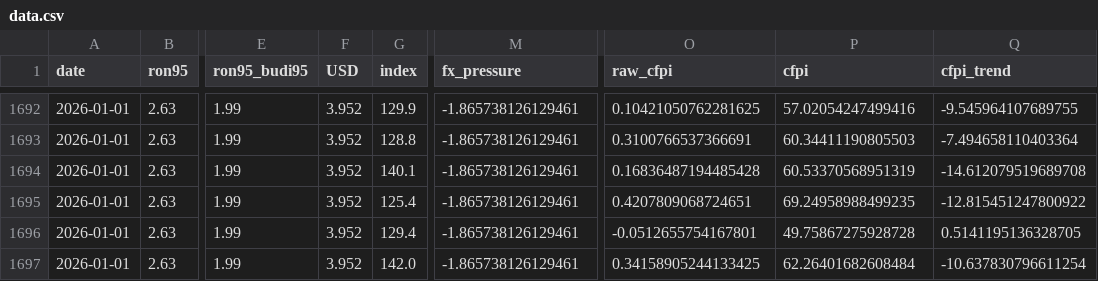
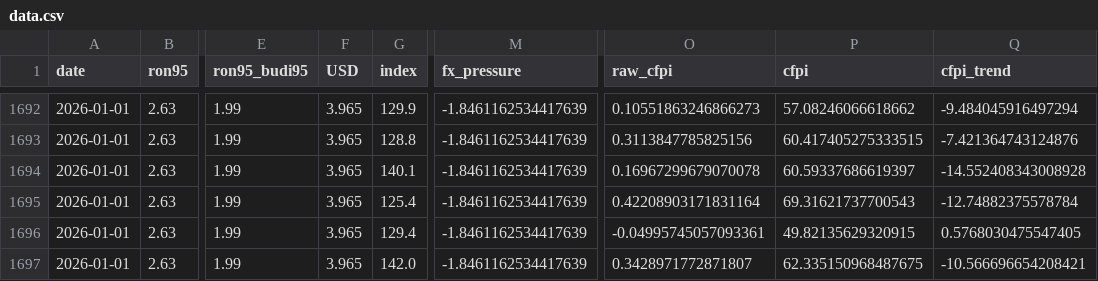
Before and after one commit to danialzv2/Consumer-Financial-Pressure-Early-Warning-System-CFPI-EWS-, a CSV file: cfpi-ews-dashboard/backend/data/data.csv, drawn as a sheet; only a part is shown, gaps mark what is left out; the diff covers the shown part only; the diff names each change by its address in the sheet, - before the commit and + after, or states it on an @@ line.

```diff
--- a/cfpi-ews-dashboard/backend/data/data.csv
+++ b/cfpi-ews-dashboard/backend/data/data.csv
-F1692:F1697 (USD): 3.952
+F1692:F1697 (USD): 3.965
-M1692:M1697 (fx_pressure): -1.865738126129461
+M1692:M1697 (fx_pressure): -1.8461162534417639
-O1692 (raw_cfpi): 0.10421050762281625
+O1692 (raw_cfpi): 0.10551863246866273
-P1692 (cfpi): 57.02054247499416
+P1692 (cfpi): 57.08246066618662
-Q1692 (cfpi_trend): -9.545964107689755
+Q1692 (cfpi_trend): -9.484045916497294
-O1693 (raw_cfpi): 0.3100766537366691
+O1693 (raw_cfpi): 0.3113847785825156
-P1693 (cfpi): 60.34411190805503
+P1693 (cfpi): 60.417405275333515
-Q1693 (cfpi_trend): -7.494658110403364
+Q1693 (cfpi_trend): -7.421364743124876
-O1694 (raw_cfpi): 0.16836487194485428
+O1694 (raw_cfpi): 0.16967299679070078
-P1694 (cfpi): 60.53370568951319
+P1694 (cfpi): 60.59337686619397
-Q1694 (cfpi_trend): -14.612079519689708
+Q1694 (cfpi_trend): -14.552408343008928
-O1695 (raw_cfpi): 0.4207809068724651
+O1695 (raw_cfpi): 0.42208903171831164
-P1695 (cfpi): 69.24958988499235
+P1695 (cfpi): 69.31621737700543
-Q1695 (cfpi_trend): -12.815451247800922
+Q1695 (cfpi_trend): -12.74882375578784
-O1696 (raw_cfpi): -0.0512655754167801
+O1696 (raw_cfpi): -0.04995745057093361
-P1696 (cfpi): 49.75867275928728
+P1696 (cfpi): 49.82135629320915
-Q1696 (cfpi_trend): 0.5141195136328705
+Q1696 (cfpi_trend): 0.5768030475547405
-O1697 (raw_cfpi): 0.34158905244133425
+O1697 (raw_cfpi): 0.3428971772871807
-P1697 (cfpi): 62.26401682608484
+P1697 (cfpi): 62.335150968487675
-Q1697 (cfpi_trend): -10.637830796611254
+Q1697 (cfpi_trend): -10.566696654208421
```
Also changed, not shown: 50 edited cells elsewhere in this file, cfpi-ews-dashboard/backend/data/cfpi_direction_forecast.csv, 1 other file.
